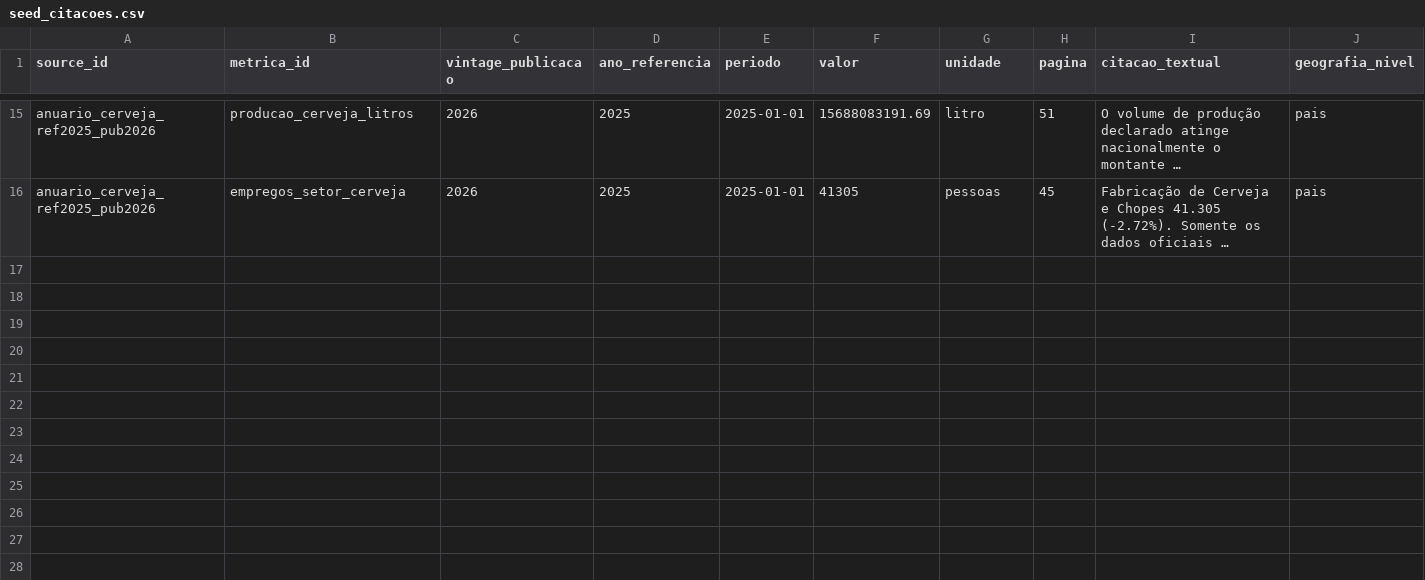
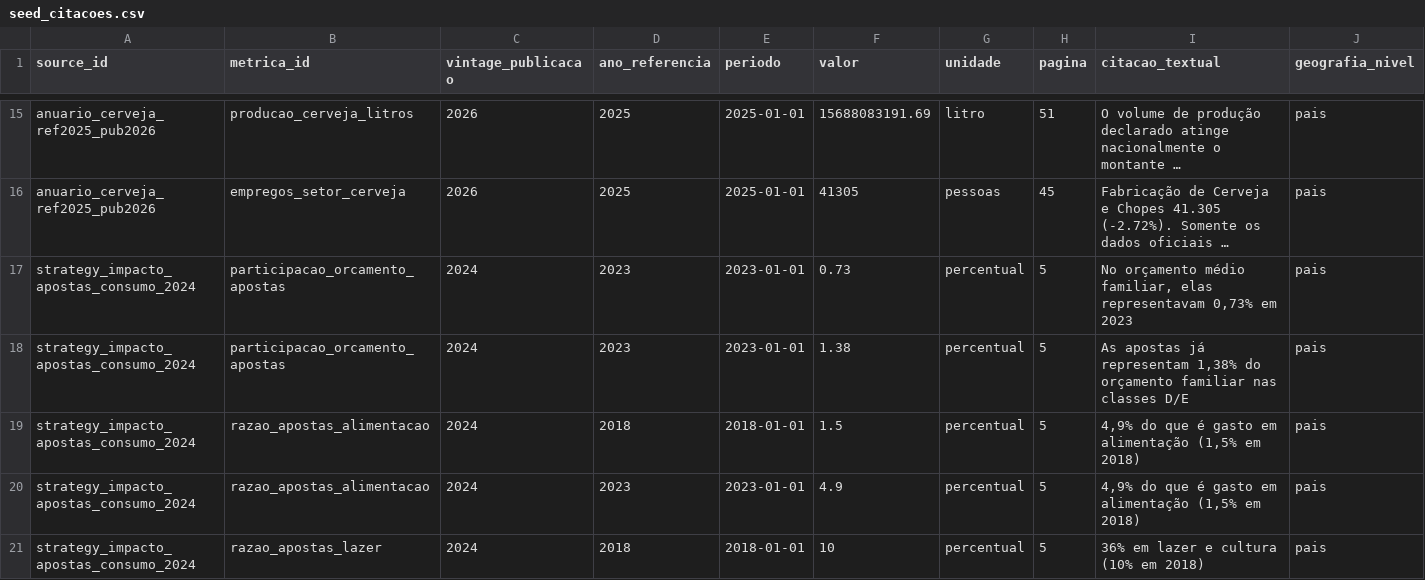
Before and after one commit to Kaynan1101/bets-cerveja, a CSV file: transform/seeds/seed_citacoes.csv, drawn as a sheet; only a part is shown, gaps mark what is left out; long unchanged cells end in …; rows hold the shown columns only; the diff covers the shown part only; the diff names each change by its address in the sheet, - before the commit and + after, or states it on an @@ line.

```diff
--- a/transform/seeds/seed_citacoes.csv
+++ b/transform/seeds/seed_citacoes.csv
+row 17: strategy_impacto_apostas_consumo_2024 | participacao_orcamento_apostas | 2024 | 2023 | 2023-01-01 | 0.73 | percentual | 5 | No orçamento médio familiar, elas representavam 0,73% em 2023 | pais
+row 18: strategy_impacto_apostas_consumo_2024 | participacao_orcamento_apostas | 2024 | 2023 | 2023-01-01 | 1.38 | percentual | 5 | As apostas já representam 1,38% do orçamento familiar nas classes D/E | pais
+row 19: strategy_impacto_apostas_consumo_2024 | razao_apostas_alimentacao | 2024 | 2018 | 2018-01-01 | 1.5 | percentual | 5 | 4,9% do que é gasto em alimentação (1,5% em 2018) | pais
+row 20: strategy_impacto_apostas_consumo_2024 | razao_apostas_alimentacao | 2024 | 2023 | 2023-01-01 | 4.9 | percentual | 5 | 4,9% do que é gasto em alimentação (1,5% em 2018) | pais
+row 21: strategy_impacto_apostas_consumo_2024 | razao_apostas_lazer | 2024 | 2018 | 2018-01-01 | 10 | percentual | 5 | 36% em lazer e cultura (10% em 2018) | pais
```
Also changed, not shown: 4 added rows elsewhere in this file, transform/seeds/seed_metricas.csv, 24 other files.
